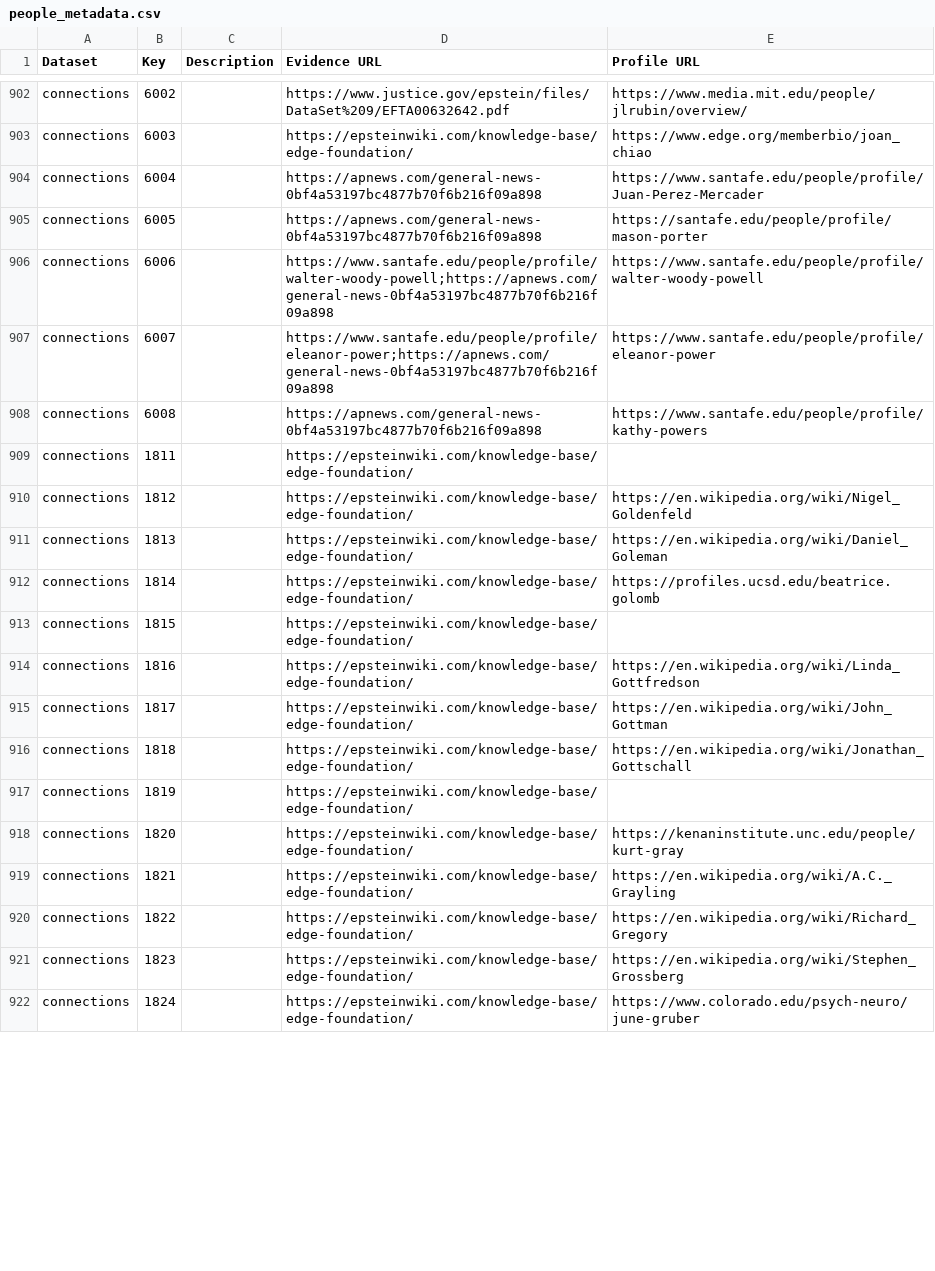
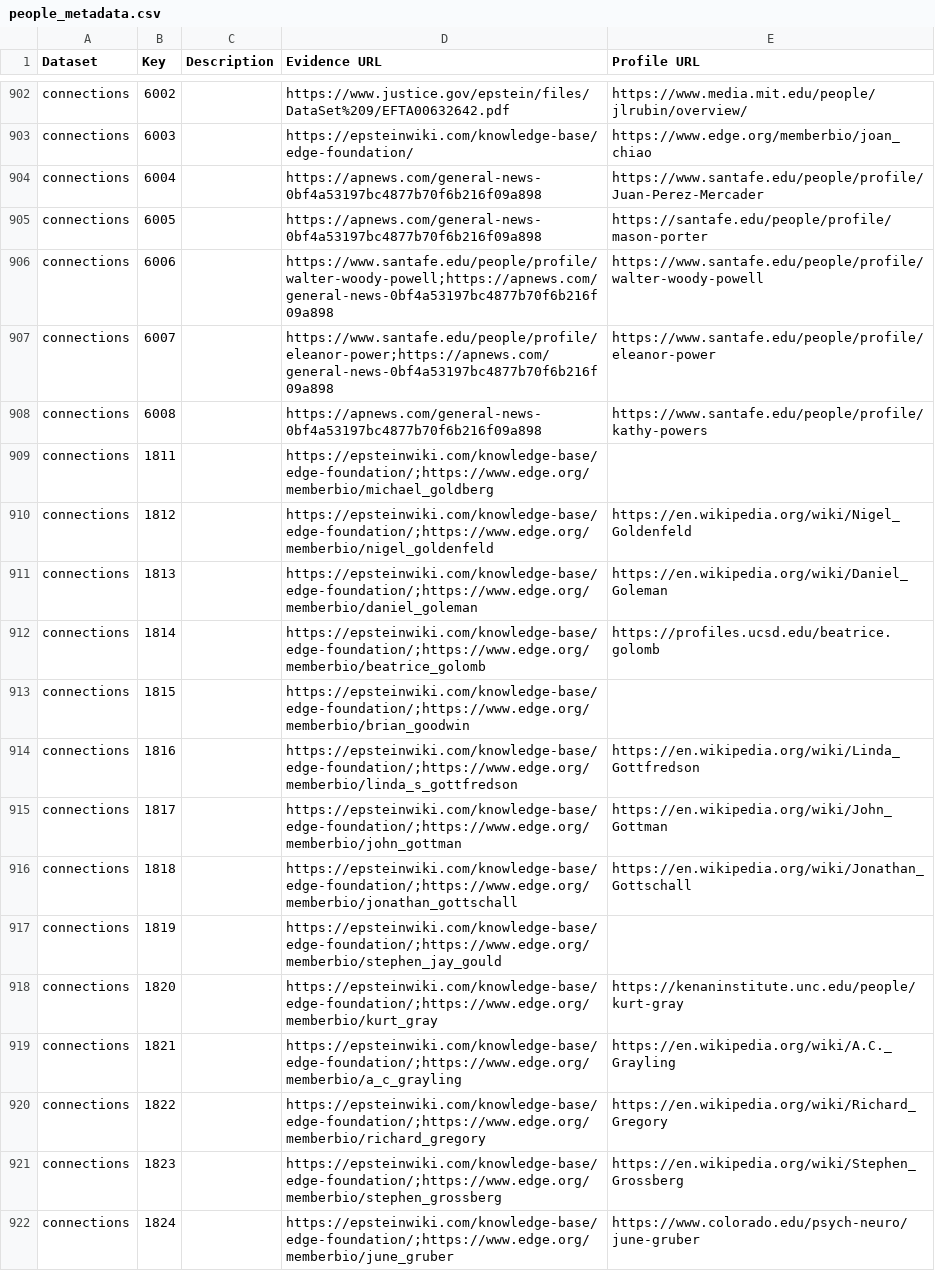
Before and after one commit to Ringy-Bell/Epstein_Universities, a CSV file: data/people_metadata.csv, drawn as a sheet; only a part is shown, gaps mark what is left out; the diff covers the shown part only.

Commit message:
Added edge.org bio links to evidence

```diff
--- a/data/people_metadata.csv
+++ b/data/people_metadata.csv
@@ -908,15 +908,15 @@ connections,6007,,https://www.santafe.edu/people/profile/eleanor-power;https://a
 connections,6008,,https://apnews.com/general-news-0bf4a53197bc4877b70f6b216f09a898,https://www.santafe.edu/people/profile/kathy-powers
-connections,1811,,https://epsteinwiki.com/knowledge-base/edge-foundation/,
-connections,1812,,https://epsteinwiki.com/knowledge-base/edge-foundation/,https://en.wikipedia.org/wiki/Nigel_Goldenfeld
-connections,1813,,https://epsteinwiki.com/knowledge-base/edge-foundation/,https://en.wikipedia.org/wiki/Daniel_Goleman
-connections,1814,,https://epsteinwiki.com/knowledge-base/edge-foundation/,https://profiles.ucsd.edu/beatrice.golomb
-connections,1815,,https://epsteinwiki.com/knowledge-base/edge-foundation/,
-connections,1816,,https://epsteinwiki.com/knowledge-base/edge-foundation/,https://en.wikipedia.org/wiki/Linda_Gottfredson
-connections,1817,,https://epsteinwiki.com/knowledge-base/edge-foundation/,https://en.wikipedia.org/wiki/John_Gottman
-connections,1818,,https://epsteinwiki.com/knowledge-base/edge-foundation/,https://en.wikipedia.org/wiki/Jonathan_Gottschall
-connections,1819,,https://epsteinwiki.com/knowledge-base/edge-foundation/,
-connections,1820,,https://epsteinwiki.com/knowledge-base/edge-foundation/,https://kenaninstitute.unc.edu/people/kurt-gray
-connections,1821,,https://epsteinwiki.com/knowledge-base/edge-foundation/,https://en.wikipedia.org/wiki/A.C._Grayling
-connections,1822,,https://epsteinwiki.com/knowledge-base/edge-foundation/,https://en.wikipedia.org/wiki/Richard_Gregory
-connections,1823,,https://epsteinwiki.com/knowledge-base/edge-foundation/,https://en.wikipedia.org/wiki/Stephen_Grossberg
-connections,1824,,https://epsteinwiki.com/knowledge-base/edge-foundation/,https://www.colorado.edu/psych-neuro/june-gruber
+connections,1811,,https://epsteinwiki.com/knowledge-base/edge-foundation/;https://www.edge.org/memberbio/michael_goldberg,
+connections,1812,,https://epsteinwiki.com/knowledge-base/edge-foundation/;https://www.edge.org/memberbio/nigel_goldenfeld,https://en.wikipedia.org/wiki/Nigel_Goldenfeld
+connections,1813,,https://epsteinwiki.com/knowledge-base/edge-foundation/;https://www.edge.org/memberbio/daniel_goleman,https://en.wikipedia.org/wiki/Daniel_Goleman
+connections,1814,,https://epsteinwiki.com/knowledge-base/edge-foundation/;https://www.edge.org/memberbio/beatrice_golomb,https://profiles.ucsd.edu/beatrice.golomb
+connections,1815,,https://epsteinwiki.com/knowledge-base/edge-foundation/;https://www.edge.org/memberbio/brian_goodwin,
+connections,1816,,https://epsteinwiki.com/knowledge-base/edge-foundation/;https://www.edge.org/memberbio/linda_s_gottfredson,https://en.wikipedia.org/wiki/Linda_Gottfredson
+connections,1817,,https://epsteinwiki.com/knowledge-base/edge-foundation/;https://www.edge.org/memberbio/john_gottman,https://en.wikipedia.org/wiki/John_Gottman
+connections,1818,,https://epsteinwiki.com/knowledge-base/edge-foundation/;https://www.edge.org/memberbio/jonathan_gottschall,https://en.wikipedia.org/wiki/Jonathan_Gottschall
+connections,1819,,https://epsteinwiki.com/knowledge-base/edge-foundation/;https://www.edge.org/memberbio/stephen_jay_gould,
+connections,1820,,https://epsteinwiki.com/knowledge-base/edge-foundation/;https://www.edge.org/memberbio/kurt_gray,https://kenaninstitute.unc.edu/people/kurt-gray
+connections,1821,,https://epsteinwiki.com/knowledge-base/edge-foundation/;https://www.edge.org/memberbio/a_c_grayling,https://en.wikipedia.org/wiki/A.C._Grayling
+connections,1822,,https://epsteinwiki.com/knowledge-base/edge-foundation/;https://www.edge.org/memberbio/richard_gregory,https://en.wikipedia.org/wiki/Richard_Gregory
+connections,1823,,https://epsteinwiki.com/knowledge-base/edge-foundation/;https://www.edge.org/memberbio/stephen_grossberg,https://en.wikipedia.org/wiki/Stephen_Grossberg
+connections,1824,,https://epsteinwiki.com/knowledge-base/edge-foundation/;https://www.edge.org/memberbio/june_gruber,https://www.colorado.edu/psych-neuro/june-gruber
```
Also changed, not shown: 63 edited cells elsewhere in this file.
